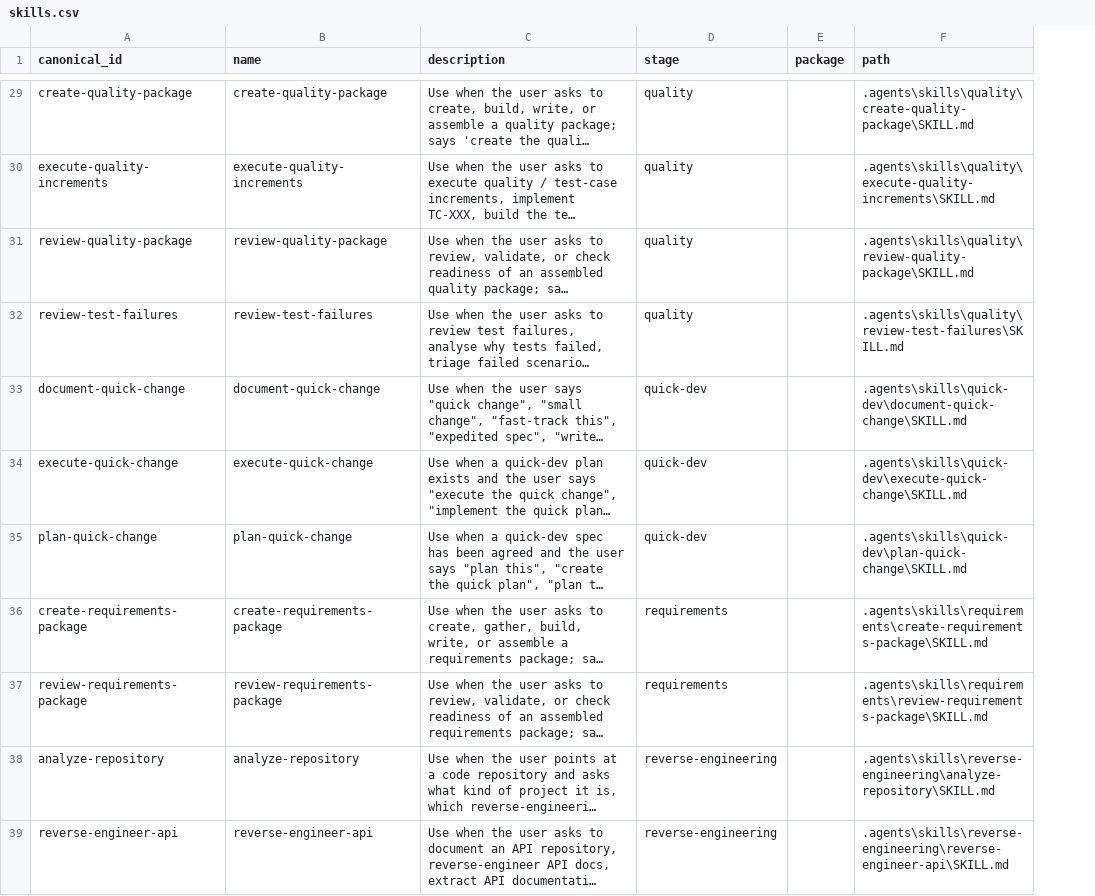
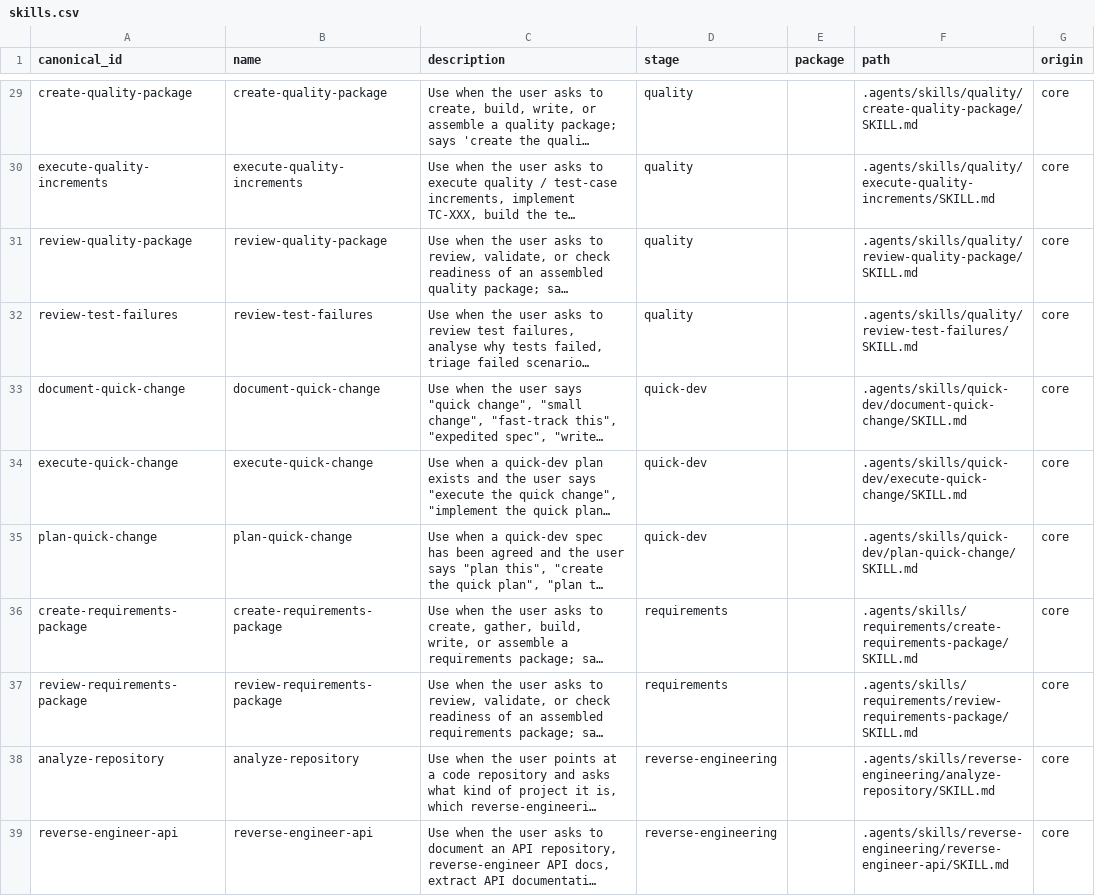
Before and after one commit to Intelliware/aide, a CSV file: .agents/skills/_registry/skills.csv, drawn as a sheet; only a part is shown, gaps mark what is left out; long unchanged cells end in …; the diff covers the shown part only; the diff names each change by its address in the sheet, - before the commit and + after, or states it on an @@ line.

```diff
--- a/.agents/skills/_registry/skills.csv
+++ b/.agents/skills/_registry/skills.csv
+column G (origin), rows 29-39: all core
-F29 (path): .agents\skills\quality\create-quality-package\SKILL.md
+F29 (path): .agents/skills/quality/create-quality-package/SKILL.md
-F30 (path): .agents\skills\quality\execute-quality-increments\SKILL.md
+F30 (path): .agents/skills/quality/execute-quality-increments/SKILL.md
-F31 (path): .agents\skills\quality\review-quality-package\SKILL.md
+F31 (path): .agents/skills/quality/review-quality-package/SKILL.md
-F32 (path): .agents\skills\quality\review-test-failures\SKILL.md
+F32 (path): .agents/skills/quality/review-test-failures/SKILL.md
-F33 (path): .agents\skills\quick-dev\document-quick-change\SKILL.md
+F33 (path): .agents/skills/quick-dev/document-quick-change/SKILL.md
-F34 (path): .agents\skills\quick-dev\execute-quick-change\SKILL.md
+F34 (path): .agents/skills/quick-dev/execute-quick-change/SKILL.md
-F35 (path): .agents\skills\quick-dev\plan-quick-change\SKILL.md
+F35 (path): .agents/skills/quick-dev/plan-quick-change/SKILL.md
-F36 (path): .agents\skills\requirements\create-requirements-package\SKILL.md
+F36 (path): .agents/skills/requirements/create-requirements-package/SKILL.md
-F37 (path): .agents\skills\requirements\review-requirements-package\SKILL.md
+F37 (path): .agents/skills/requirements/review-requirements-package/SKILL.md
-F38 (path): .agents\skills\reverse-engineering\analyze-repository\SKILL.md
+F38 (path): .agents/skills/reverse-engineering/analyze-repository/SKILL.md
-F39 (path): .agents\skills\reverse-engineering\reverse-engineer-api\SKILL.md
+F39 (path): .agents/skills/reverse-engineering/reverse-engineer-api/SKILL.md
```
Also changed, not shown: 37 edited cells elsewhere in this file, 6 other files.
